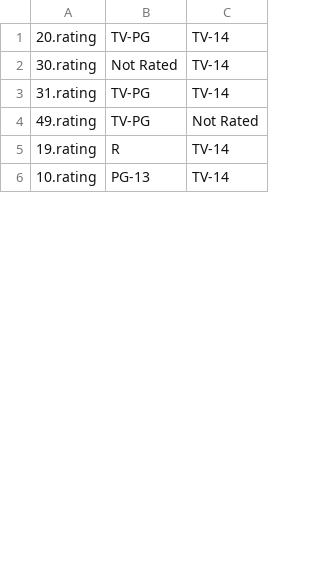
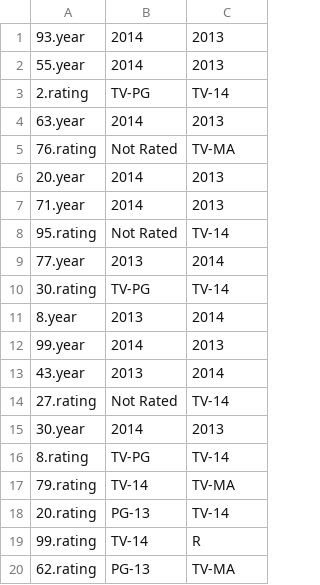
Before and after one commit to blazerzero/duo-clean, a CSV file: server/data/changes/omdb_3.csv, drawn as a sheet; only a part is shown; the diff covers the shown part only.

```diff
--- a/server/data/changes/omdb_3.csv
+++ b/server/data/changes/omdb_3.csv
@@ -1,6 +1,20 @@
-20.rating,TV-PG,TV-14
-30.rating,Not Rated,TV-14
-31.rating,TV-PG,TV-14
-49.rating,TV-PG,Not Rated
-19.rating,R,TV-14
-10.rating,PG-13,TV-14
+93.year,2014,2013
+55.year,2014,2013
+2.rating,TV-PG,TV-14
+63.year,2014,2013
+76.rating,Not Rated,TV-MA
+20.year,2014,2013
+71.year,2014,2013
+95.rating,Not Rated,TV-14
+77.year,2013,2014
+30.rating,TV-PG,TV-14
+8.year,2013,2014
+99.year,2014,2013
+43.year,2013,2014
+27.rating,Not Rated,TV-14
+30.year,2014,2013
+8.rating,TV-PG,TV-14
+79.rating,TV-14,TV-MA
+20.rating,PG-13,TV-14
+99.rating,TV-14,R
+62.rating,PG-13,TV-MA
```
Also changed, not shown: 17 added rows, 9 removed rows and 9 edited cells elsewhere in this file, server/data/dirty_omdb_3.csv, 8 other files.
